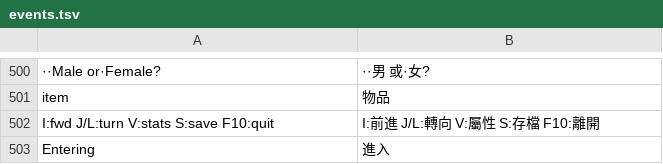
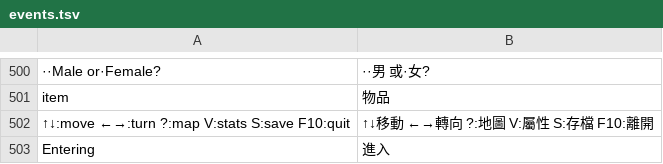
Before and after one commit to wicanr2/opendw_dragon_wars_cht, a TSV file: opendw_remake/assets/i18n/zh-TW/events.tsv, drawn as a sheet; only a part is shown, gaps mark what is left out; removed rows and columns are numbered as before the commit, all else as after; the diff names each change by its address in the sheet, - before the commit and + after, or states it on an @@ line.

```diff
--- a/opendw_remake/assets/i18n/zh-TW/events.tsv
+++ b/opendw_remake/assets/i18n/zh-TW/events.tsv
-row 502: I:fwd J/L:turn V:stats S:save F10:quit | I:前進 J/L:轉向 V:屬性 S:存檔 F10:離開
+row 502: ↑↓:move ←→:turn ?:map V:stats S:save F10:quit | ↑↓移動 ←→轉向 ?:地圖 V:屬性 S:存檔 F10:離開
```
Also changed, not shown: 2 other files.
